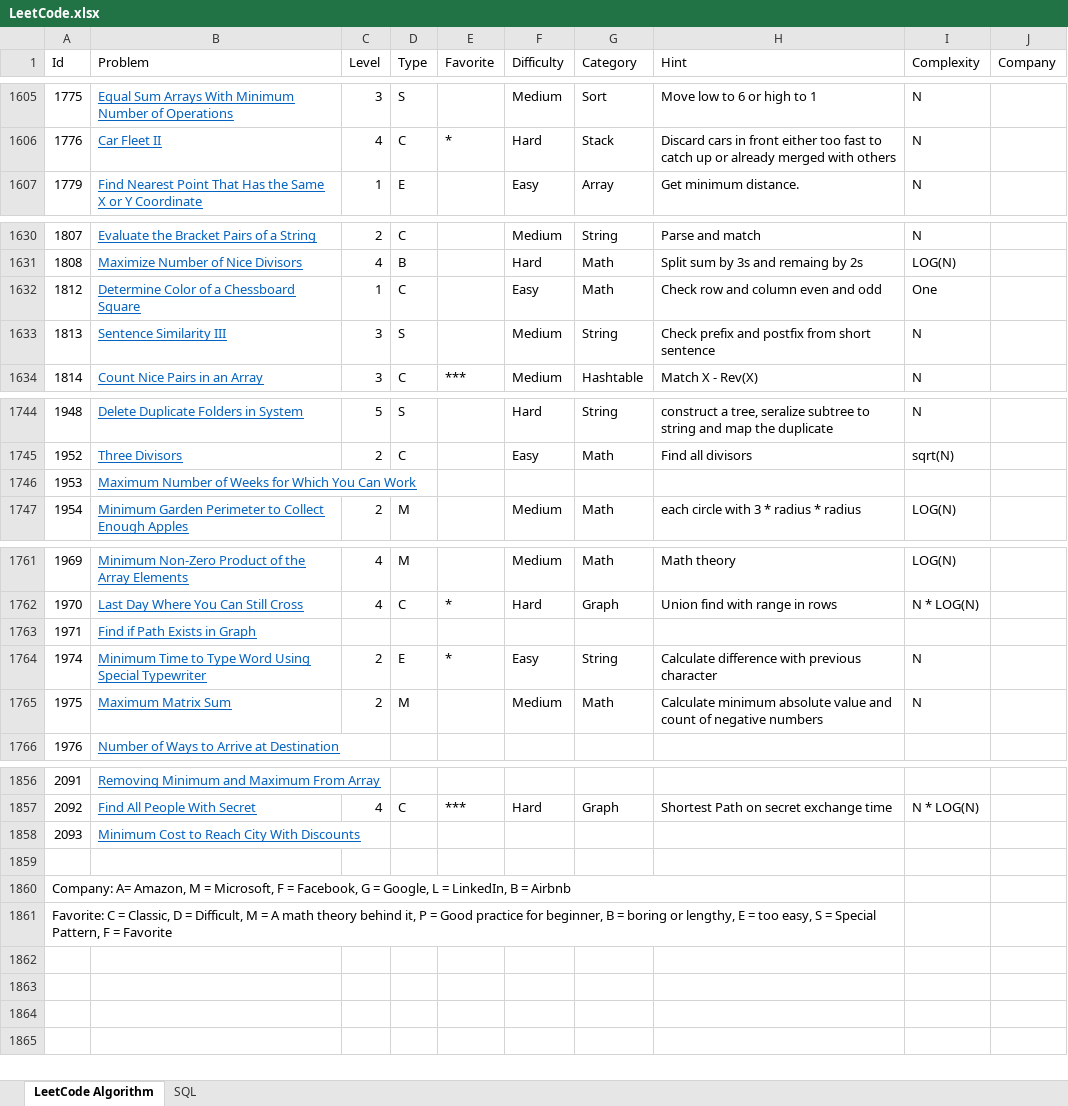
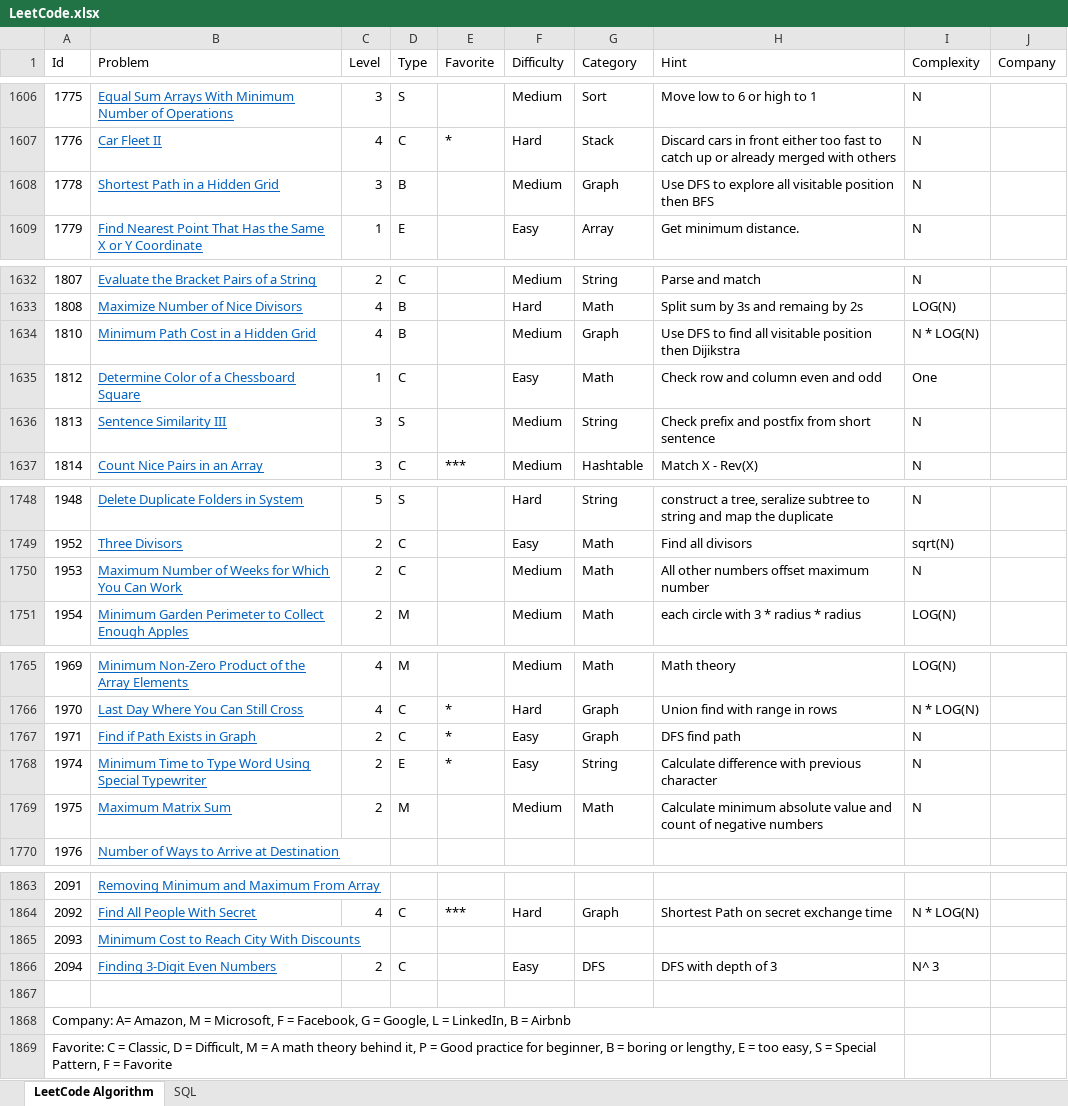
Before and after one commit to huanminwu/LeetCode, an Excel workbook: LeetCode.xlsx, sheet LeetCode Algorithm, drawn as a sheet; only a part is shown, gaps mark what is left out; values as stored, in another font and other column widths than the file's, no borders; charts and pictures not drawn; addresses are those after the commit; the diff covers the shown part only; the diff names each change by its address in the sheet, - before the commit and + after, or states it on an @@ line.

```diff
--- a/LeetCode.xlsx (sheet LeetCode Algorithm)
+++ b/LeetCode.xlsx (sheet LeetCode Algorithm)
+row 1608: 1778 | Shortest Path in a Hidden Grid | 3 | B |  | Medium | Graph | Use DFS to explore all visitable position then BFS | N
+row 1634: 1810 | Minimum Path Cost in a Hidden Grid | 4 | B |  | Medium | Graph | Use DFS to find all visitable position then Dijikstra | N * LOG(N)
-C1750 (Level): (empty)
+C1750 (Level): 2
-D1750 (Type): (empty)
+D1750 (Type): C
-F1750 (Difficulty): (empty)
+F1750 (Difficulty): Medium
-G1750 (Category): (empty)
+G1750 (Category): Math
-H1750 (Hint): (empty)
+H1750 (Hint): All other numbers offset maximum number
-I1750 (Complexity): (empty)
+I1750 (Complexity): N
-C1767 (Level): (empty)
+C1767 (Level): 2
-D1767 (Type): (empty)
+D1767 (Type): C
-E1767 (Favorite): (empty)
+E1767 (Favorite): *
-F1767 (Difficulty): (empty)
+F1767 (Difficulty): Easy
-G1767 (Category): (empty)
+G1767 (Category): Graph
-H1767 (Hint): (empty)
+H1767 (Hint): DFS find path
-I1767 (Complexity): (empty)
+I1767 (Complexity): N
+row 1866: 2094 | Finding 3-Digit Even Numbers | 2 | C |  | Easy | DFS | DFS with depth of 3 | N^ 3
```
Also changed, not shown: 5 added rows and 33 edited cells elsewhere in this sheet, 28 other files.
